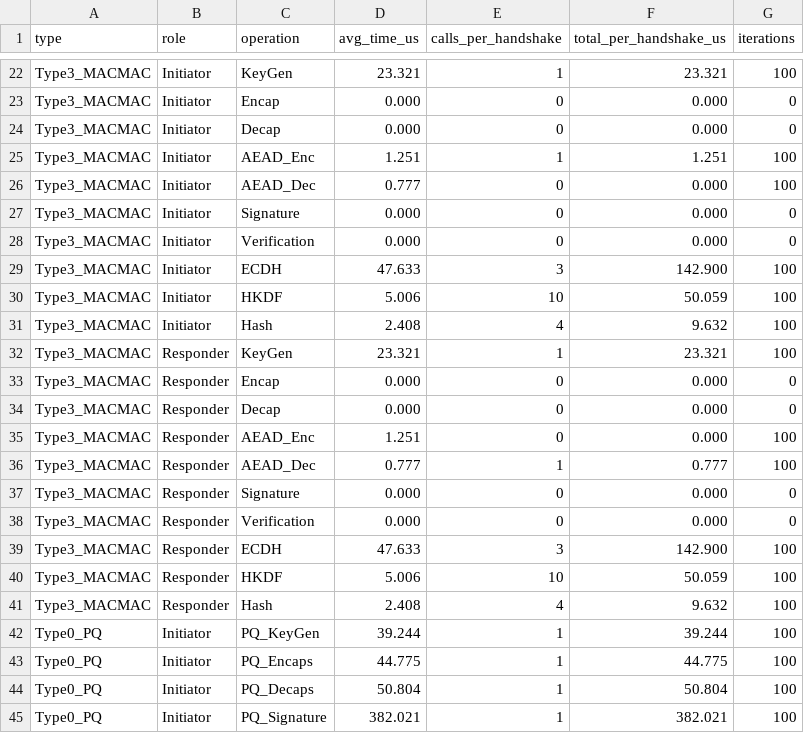
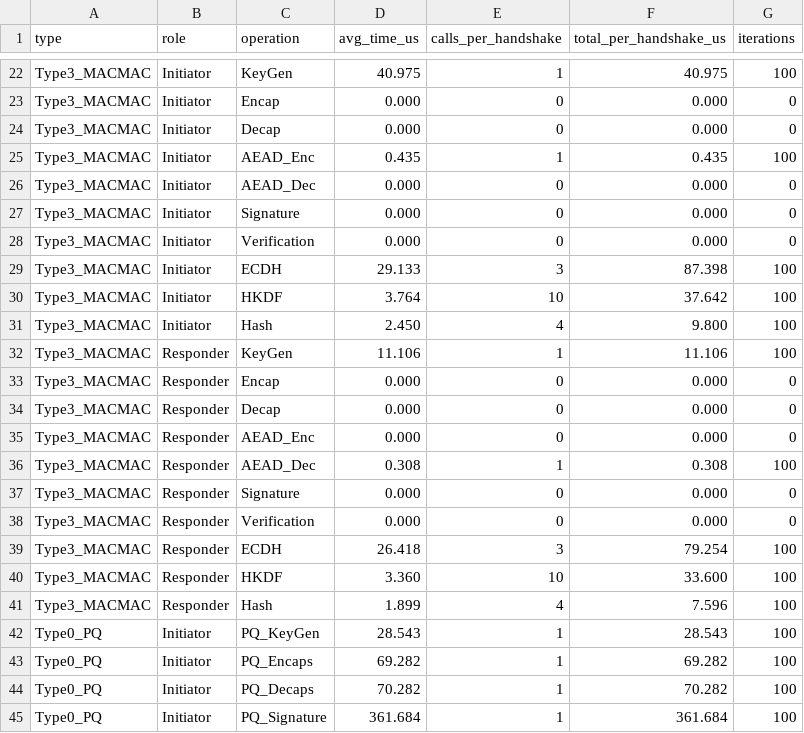
Before and after one commit to adipanca-unud/EDHOC-Hybrid, a CSV file: output/benchmark_operations.csv, drawn as a sheet; only a part is shown, gaps mark what is left out; the diff covers the shown part only; the diff names each change by its address in the sheet, - before the commit and + after, or states it on an @@ line.

```diff
--- a/output/benchmark_operations.csv
+++ b/output/benchmark_operations.csv
-D22 (avg_time_us): 23.321
+D22 (avg_time_us): 40.975
-F22 (total_per_handshake_us): 23.321
+F22 (total_per_handshake_us): 40.975
-D25 (avg_time_us): 1.251
+D25 (avg_time_us): 0.435
-F25 (total_per_handshake_us): 1.251
+F25 (total_per_handshake_us): 0.435
-D26 (avg_time_us): 0.777
+D26 (avg_time_us): 0.000
-G26 (iterations): 100
+G26 (iterations): 0
-D29 (avg_time_us): 47.633
+D29 (avg_time_us): 29.133
-F29 (total_per_handshake_us): 142.900
+F29 (total_per_handshake_us): 87.398
-D30 (avg_time_us): 5.006
+D30 (avg_time_us): 3.764
-F30 (total_per_handshake_us): 50.059
+F30 (total_per_handshake_us): 37.642
-D31 (avg_time_us): 2.408
+D31 (avg_time_us): 2.450
-F31 (total_per_handshake_us): 9.632
+F31 (total_per_handshake_us): 9.800
-D32 (avg_time_us): 23.321
+D32 (avg_time_us): 11.106
-F32 (total_per_handshake_us): 23.321
+F32 (total_per_handshake_us): 11.106
-D35 (avg_time_us): 1.251
+D35 (avg_time_us): 0.000
-G35 (iterations): 100
+G35 (iterations): 0
-D36 (avg_time_us): 0.777
+D36 (avg_time_us): 0.308
-F36 (total_per_handshake_us): 0.777
+F36 (total_per_handshake_us): 0.308
-D39 (avg_time_us): 47.633
+D39 (avg_time_us): 26.418
-F39 (total_per_handshake_us): 142.900
+F39 (total_per_handshake_us): 79.254
-D40 (avg_time_us): 5.006
+D40 (avg_time_us): 3.360
-F40 (total_per_handshake_us): 50.059
+F40 (total_per_handshake_us): 33.600
-D41 (avg_time_us): 2.408
+D41 (avg_time_us): 1.899
-F41 (total_per_handshake_us): 9.632
+F41 (total_per_handshake_us): 7.596
-D42 (avg_time_us): 39.244
+D42 (avg_time_us): 28.543
-F42 (total_per_handshake_us): 39.244
+F42 (total_per_handshake_us): 28.543
-D43 (avg_time_us): 44.775
+D43 (avg_time_us): 69.282
-F43 (total_per_handshake_us): 44.775
+F43 (total_per_handshake_us): 69.282
-D44 (avg_time_us): 50.804
+D44 (avg_time_us): 70.282
-F44 (total_per_handshake_us): 50.804
+F44 (total_per_handshake_us): 70.282
-D45 (avg_time_us): 382.021
+D45 (avg_time_us): 361.684
-F45 (total_per_handshake_us): 382.021
+F45 (total_per_handshake_us): 361.684
```
Also changed, not shown: 124 edited cells elsewhere in this file, output/benchmark_handshake.csv, output/benchmark_overhead.csv, 2 other files.
